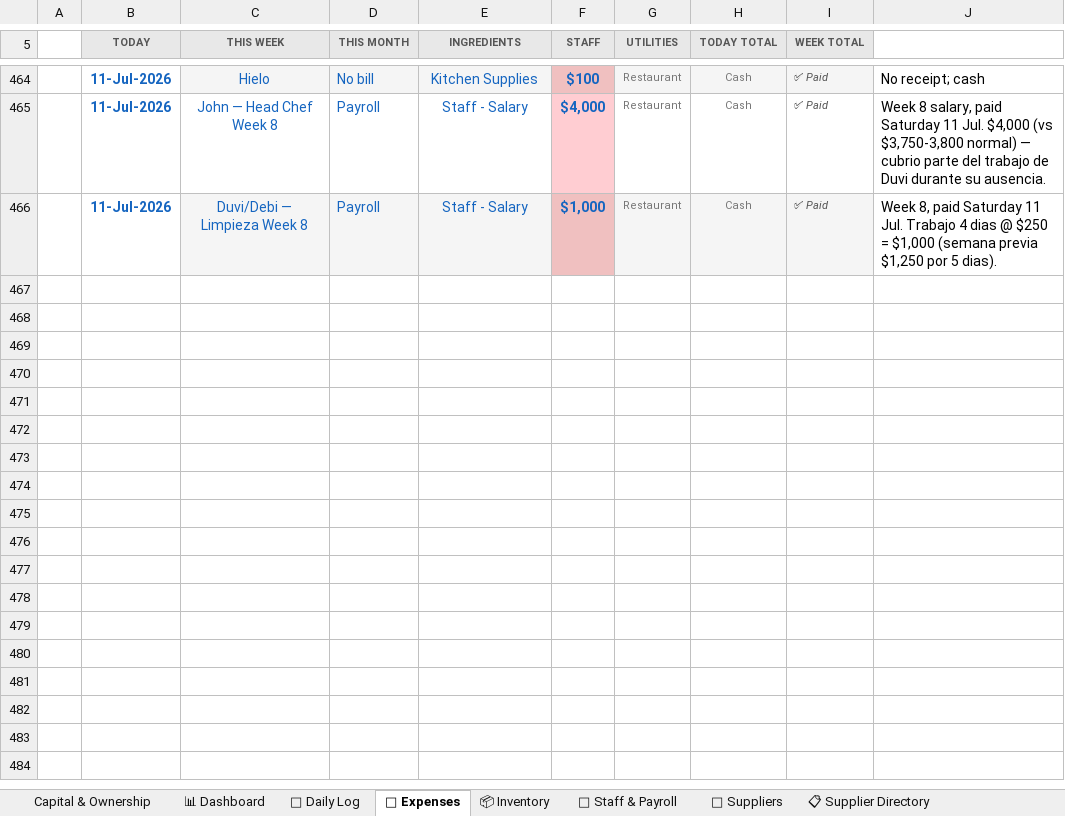
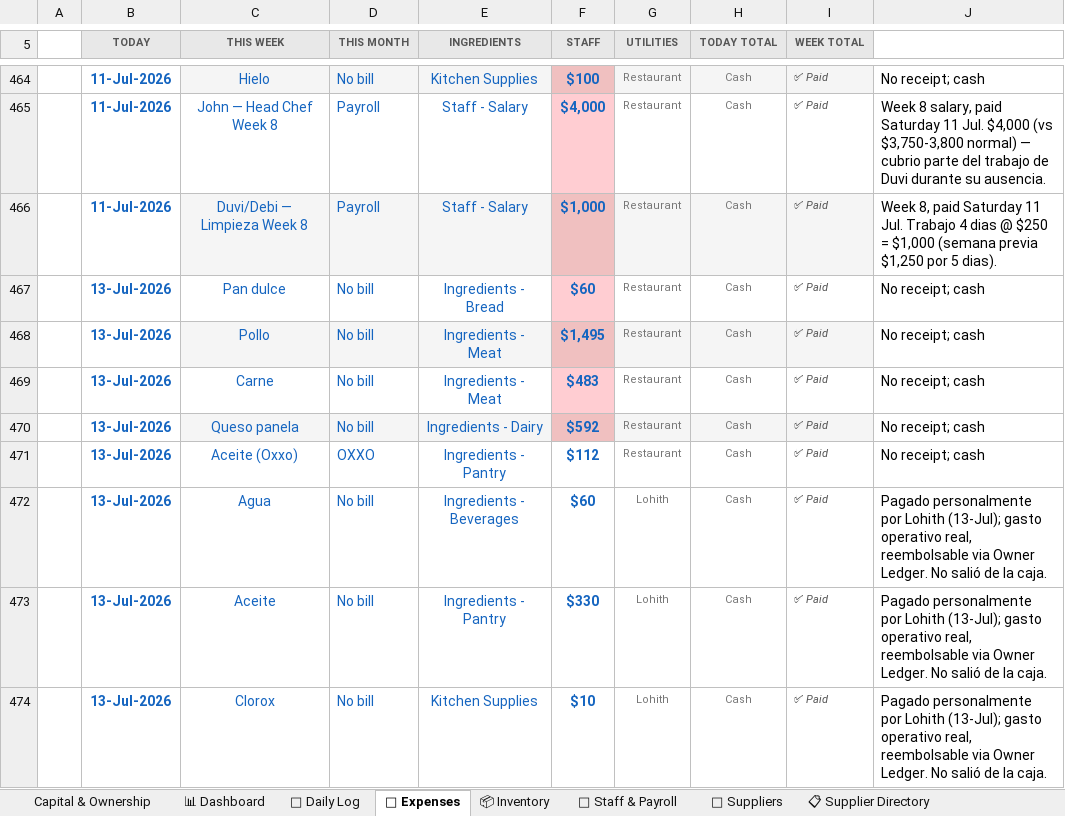
Before and after one commit to mirchimexico-coder/LOKA, an Excel workbook: LOKA_Restaurant_Manager.xlsx, sheet 💸 Expenses, drawn as a sheet; only a part is shown, gaps mark what is left out; values as stored, in another font and other column widths than the file's, no borders; conditional formats not drawn; the diff names each change by its address in the sheet, - before the commit and + after, or states it on an @@ line.

```diff
--- a/LOKA_Restaurant_Manager.xlsx (sheet 💸 Expenses)
+++ b/LOKA_Restaurant_Manager.xlsx (sheet 💸 Expenses)
+row 467:  | 13-Jul-2026 | Pan dulce | No bill | Ingredients - Bread | $60 | Restaurant | Cash | ✅ Paid | No receipt; cash
+row 468:  | 13-Jul-2026 | Pollo | No bill | Ingredients - Meat | $1,495 | Restaurant | Cash | ✅ Paid | No receipt; cash
+row 469:  | 13-Jul-2026 | Carne | No bill | Ingredients - Meat | $483 | Restaurant | Cash | ✅ Paid | No receipt; cash
+row 470:  | 13-Jul-2026 | Queso panela | No bill | Ingredients - Dairy | $592 | Restaurant | Cash | ✅ Paid | No receipt; cash
+row 471:  | 13-Jul-2026 | Aceite (Oxxo) | OXXO | Ingredients - Pantry | $112 | Restaurant | Cash | ✅ Paid | No receipt; cash
+row 472:  | 13-Jul-2026 | Agua | No bill | Ingredients - Beverages | $60 | Lohith | Cash | ✅ Paid | Pagado personalmente por Lohith (13-Jul); gasto operativo real, reembolsable via Owner Ledger. No salió de la caja.
+row 473:  | 13-Jul-2026 | Aceite | No bill | Ingredients - Pantry | $330 | Lohith | Cash | ✅ Paid | Pagado personalmente por Lohith (13-Jul); gasto operativo real, reembolsable via Owner Ledger. No salió de la caja.
+row 474:  | 13-Jul-2026 | Clorox | No bill | Kitchen Supplies | $10 | Lohith | Cash | ✅ Paid | Pagado personalmente por Lohith (13-Jul); gasto operativo real, reembolsable via Owner Ledger. No salió de la caja.
```
Also changed, not shown: sheet 📅 Daily Log, sheet 💰 Owner Ledger, sheet 👥 Staff & Payroll, 14 other files.
